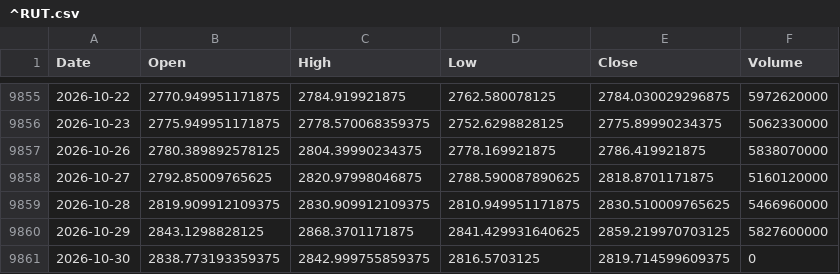
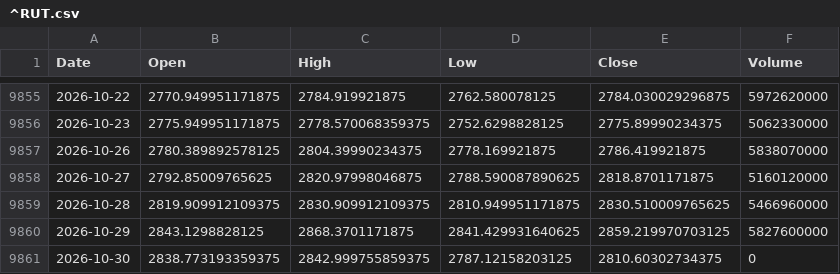
Before and after one commit to QuimEsc/ProvesInicials, a CSV file: dades_historiques/^RUT.csv, drawn as a sheet; only a part is shown, gaps mark what is left out.

```diff
--- a/dades_historiques/^RUT.csv
+++ b/dades_historiques/^RUT.csv
@@ -9860,2 +9860,2 @@ Date,Open,High,Low,Close,Volume
 2026-10-29,2843.1298828125,2868.3701171875,2841.429931640625,2859.219970703125,5827600000
-2026-10-30,2838.773193359375,2842.999755859375,2816.5703125,2819.714599609375,0
+2026-10-30,2838.773193359375,2842.999755859375,2787.12158203125,2810.60302734375,0
```
Also changed, not shown: dades_historiques/FLXK.L.csv, dades_historiques/^NDX.csv, 47 other files.
